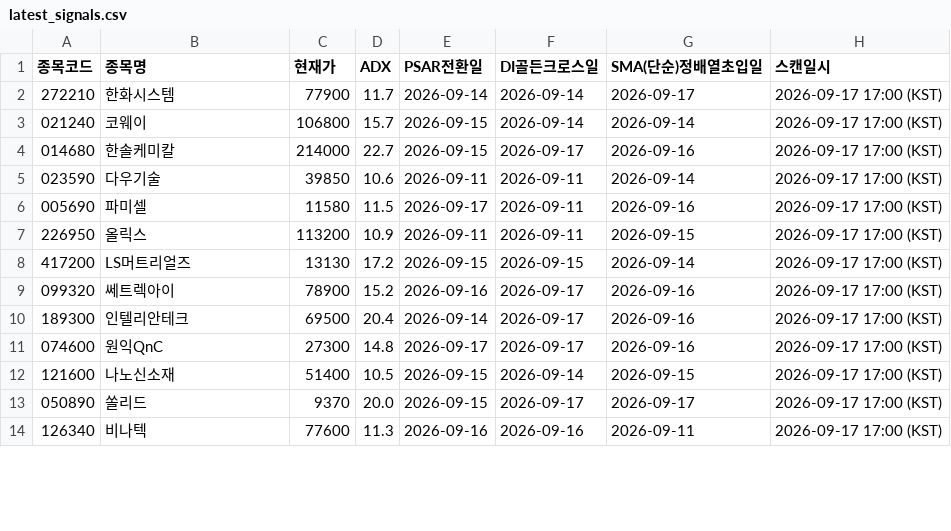
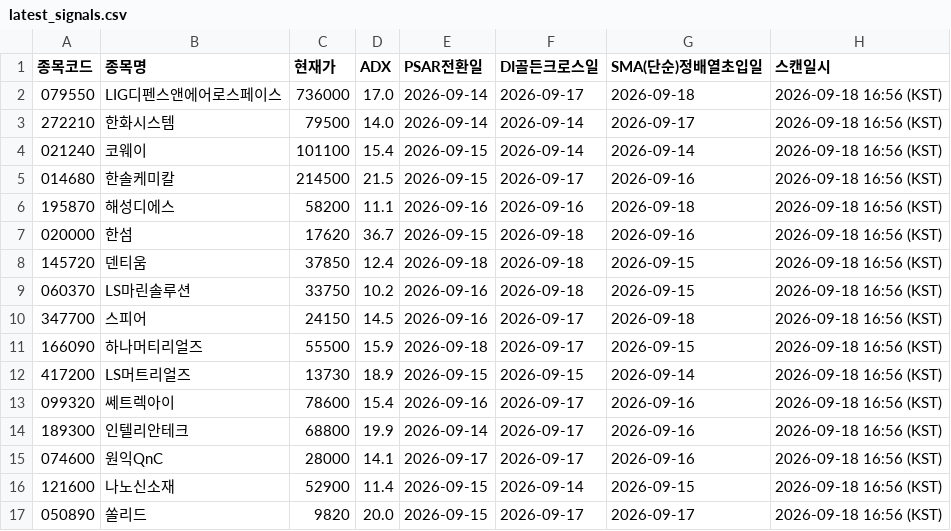
Before and after one commit to CSKIM12/DMI_PSAR_MA_signal, a CSV file: results/latest_signals.csv, drawn as a sheet; only a part is shown; the diff covers the shown part only.

```diff
--- a/results/latest_signals.csv
+++ b/results/latest_signals.csv
@@ -1,14 +1,17 @@
 종목코드,종목명,현재가,ADX,PSAR전환일,DI골든크로스일,SMA(단순)정배열초입일,스캔일시
-272210,한화시스템,77900,11.7,2026-09-14,2026-09-14,2026-09-17,2026-09-17 17:00 (KST)
-021240,코웨이,106800,15.7,2026-09-15,2026-09-14,2026-09-14,2026-09-17 17:00 (KST)
-014680,한솔케미칼,214000,22.7,2026-09-15,2026-09-17,2026-09-16,2026-09-17 17:00 (KST)
-023590,다우기술,39850,10.6,2026-09-11,2026-09-11,2026-09-14,2026-09-17 17:00 (KST)
-005690,파미셀,11580,11.5,2026-09-17,2026-09-11,2026-09-16,2026-09-17 17:00 (KST)
-226950,올릭스,113200,10.9,2026-09-11,2026-09-11,2026-09-15,2026-09-17 17:00 (KST)
-417200,LS머트리얼즈,13130,17.2,2026-09-15,2026-09-15,2026-09-14,2026-09-17 17:00 (KST)
-099320,쎄트렉아이,78900,15.2,2026-09-16,2026-09-17,2026-09-16,2026-09-17 17:00 (KST)
-189300,인텔리안테크,69500,20.4,2026-09-14,2026-09-17,2026-09-16,2026-09-17 17:00 (KST)
-074600,원익QnC,27300,14.8,2026-09-17,2026-09-17,2026-09-16,2026-09-17 17:00 (KST)
-121600,나노신소재,51400,10.5,2026-09-15,2026-09-14,2026-09-15,2026-09-17 17:00 (KST)
-050890,쏠리드,9370,20.0,2026-09-15,2026-09-17,2026-09-17,2026-09-17 17:00 (KST)
-126340,비나텍,77600,11.3,2026-09-16,2026-09-16,2026-09-11,2026-09-17 17:00 (KST)
+079550,LIG디펜스앤에어로스페이스,736000,17.0,2026-09-14,2026-09-17,2026-09-18,2026-09-18 16:56 (KST)
+272210,한화시스템,79500,14.0,2026-09-14,2026-09-14,2026-09-17,2026-09-18 16:56 (KST)
+021240,코웨이,101100,15.4,2026-09-15,2026-09-14,2026-09-14,2026-09-18 16:56 (KST)
+014680,한솔케미칼,214500,21.5,2026-09-15,2026-09-17,2026-09-16,2026-09-18 16:56 (KST)
+195870,해성디에스,58200,11.1,2026-09-16,2026-09-16,2026-09-18,2026-09-18 16:56 (KST)
+020000,한섬,17620,36.7,2026-09-15,2026-09-18,2026-09-16,2026-09-18 16:56 (KST)
+145720,덴티움,37850,12.4,2026-09-18,2026-09-18,2026-09-15,2026-09-18 16:56 (KST)
+060370,LS마린솔루션,33750,10.2,2026-09-16,2026-09-18,2026-09-15,2026-09-18 16:56 (KST)
+347700,스피어,24150,14.5,2026-09-16,2026-09-17,2026-09-18,2026-09-18 16:56 (KST)
+166090,하나머티리얼즈,55500,15.9,2026-09-18,2026-09-17,2026-09-15,2026-09-18 16:56 (KST)
+417200,LS머트리얼즈,13730,18.9,2026-09-15,2026-09-15,2026-09-14,2026-09-18 16:56 (KST)
+099320,쎄트렉아이,78600,15.4,2026-09-16,2026-09-17,2026-09-16,2026-09-18 16:56 (KST)
+189300,인텔리안테크,68800,19.9,2026-09-14,2026-09-17,2026-09-16,2026-09-18 16:56 (KST)
+074600,원익QnC,28000,14.1,2026-09-17,2026-09-17,2026-09-16,2026-09-18 16:56 (KST)
+121600,나노신소재,52900,11.4,2026-09-15,2026-09-14,2026-09-15,2026-09-18 16:56 (KST)
+050890,쏠리드,9820,20.0,2026-09-15,2026-09-17,2026-09-17,2026-09-18 16:56 (KST)
```
Also changed, not shown: 4 added rows, 3 removed rows and 12 edited cells elsewhere in this file, 1 other file.
